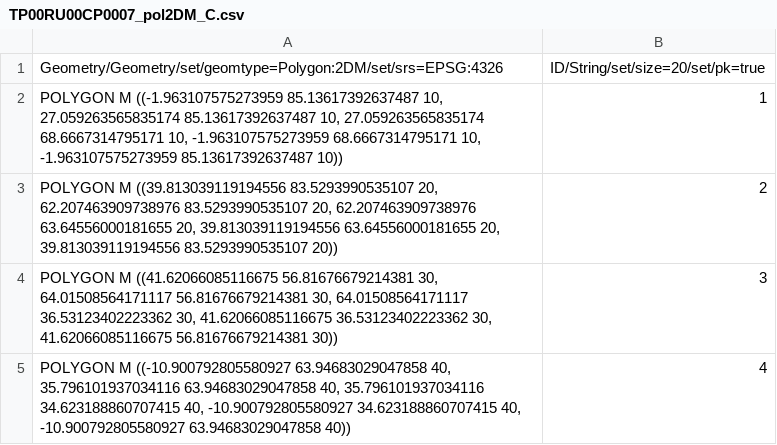
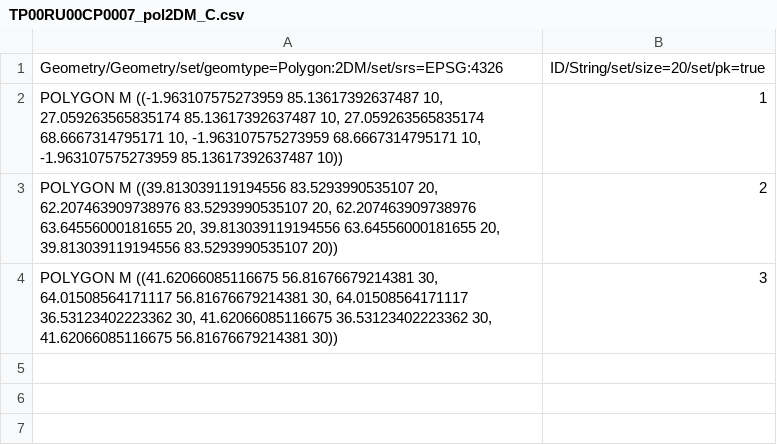
Before and after one commit to jolicar/TopologyRuleContainsPointPolygon, a CSV file: testing/cases/TP00_TopologyRules/RU00_ContainsPoint/CP0007_2DMptsC_2DMpolC/TP00RU00CP0007_pol2DM_C.csv, drawn as a sheet; the diff names each change by its address in the sheet, - before the commit and + after, or states it on an @@ line.

```diff
--- a/testing/cases/TP00_TopologyRules/RU00_ContainsPoint/CP0007_2DMptsC_2DMpolC/TP00RU00CP0007_pol2DM_C.csv
+++ b/testing/cases/TP00_TopologyRules/RU00_ContainsPoint/CP0007_2DMptsC_2DMpolC/TP00RU00CP0007_pol2DM_C.csv
-row 5: POLYGON M ((-10.900792805580927 63.94683029047858 40, 35.796101937034116 63.94683029047858 40, 35.796101937034116 34.623188860707415 40, -10.900792805580927 34.623188860707415 40, -10.900792805580927 63.94683029047858 40)) | 4
```
Also changed, not shown: 1 other file.
